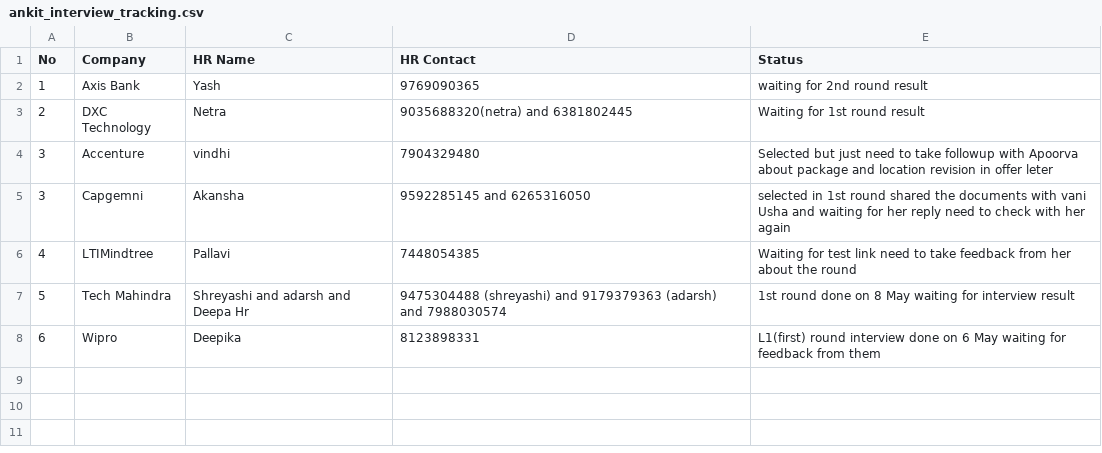
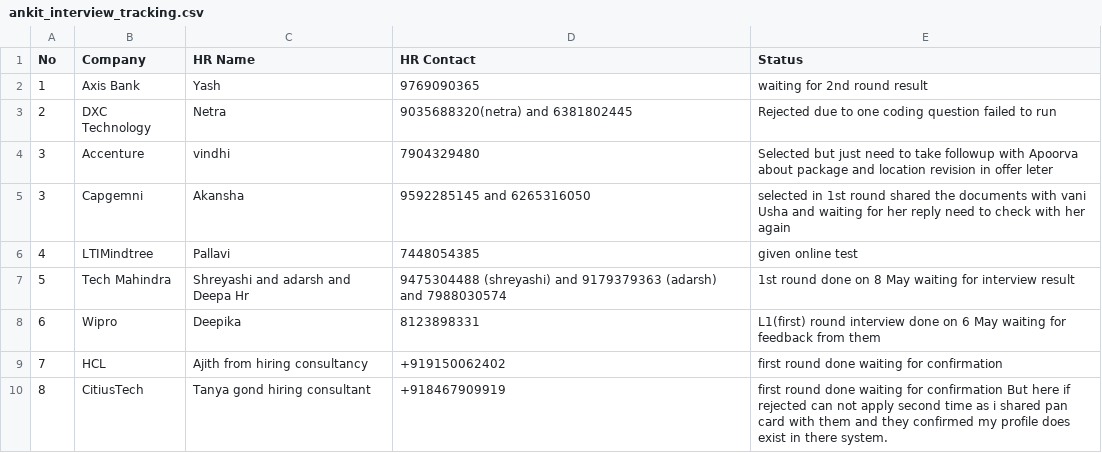
Before and after one commit to ankitshivane/Interview-preparation, a CSV file: ankit_interview_tracking.csv, drawn as a sheet.

Commit message:
Update ankit_interview_tracking.csv

```diff
--- a/ankit_interview_tracking.csv
+++ b/ankit_interview_tracking.csv
@@ -2,7 +2,9 @@ No,Company,HR Name, HR Contact, Status
 1,Axis Bank,Yash,9769090365, waiting for 2nd round result
-2,DXC Technology,Netra,9035688320(netra) and 6381802445,Waiting for 1st round result
+2,DXC Technology,Netra,9035688320(netra) and 6381802445,Rejected due to one coding question failed to run
 3,Accenture,vindhi,7904329480,Selected but just need to take followup with Apoorva about package and location revision in offer leter
 3,Capgemni, Akansha,9592285145 and 6265316050, selected in 1st round shared the documents with vani Usha and waiting for her reply need to check with her again
-4,LTIMindtree,Pallavi,7448054385,Waiting for test link need to take feedback from her about the round
+4,LTIMindtree,Pallavi,7448054385,given online test
 5,Tech Mahindra,Shreyashi and adarsh and Deepa Hr,9475304488 (shreyashi) and 9179379363 (adarsh) and 7988030574,1st round done on 8 May waiting for interview result
 6,Wipro,Deepika,8123898331,L1(first) round interview done on 6 May waiting for feedback from them
+7,HCL,Ajith from hiring consultancy,+919150062402, first round done waiting for confirmation
+8,CitiusTech,Tanya gond hiring consultant,+918467909919, first round done waiting for confirmation But here if rejected can not apply second time as i shared pan card with them and they confirmed my profile does exist in there system.
```
